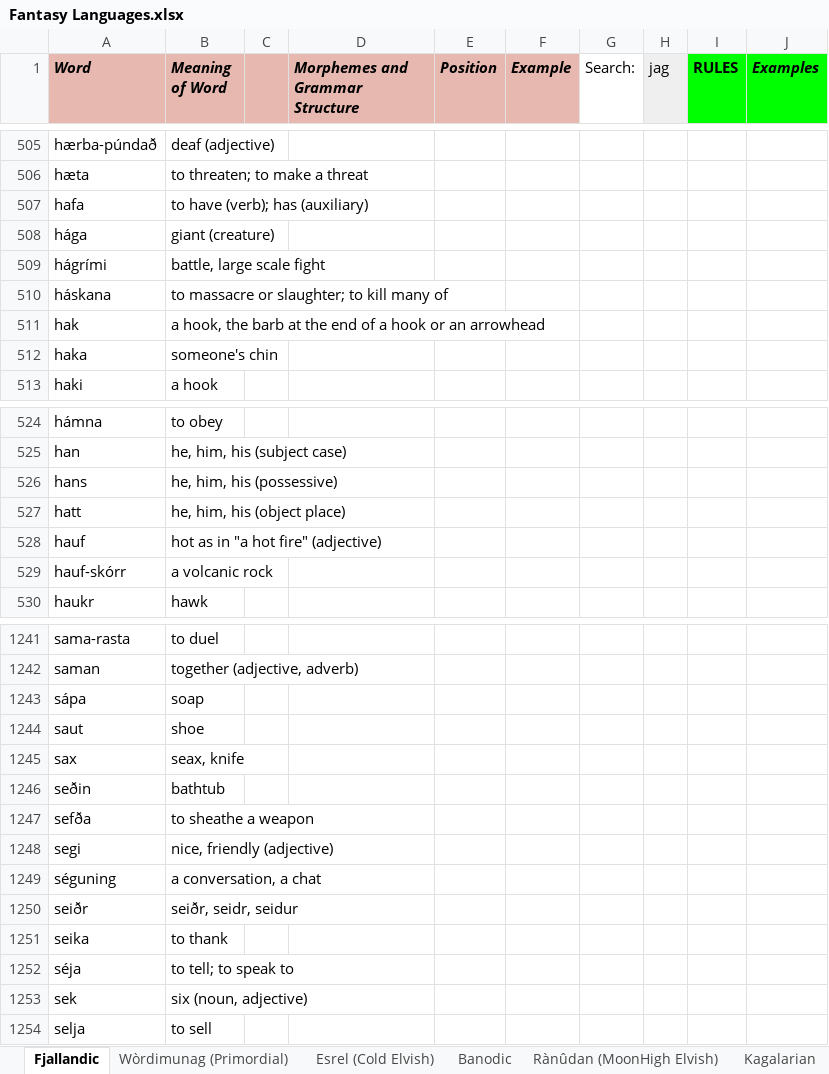
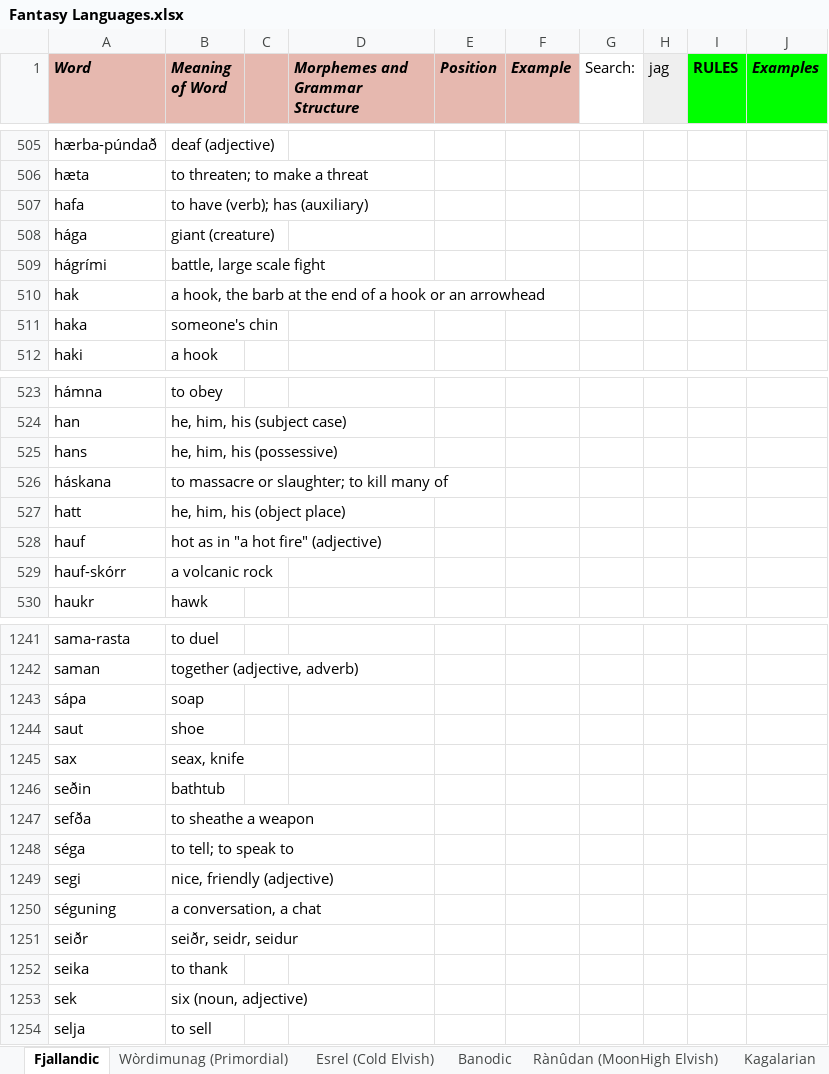
Before and after one commit to Oneo64/Auldworlde, an Excel workbook: Literature/Languages/Fantasy Languages.xlsx, sheet Fjallandic, drawn as a sheet; only a part is shown, gaps mark what is left out; values as stored, in another font and other column widths than the file's, no borders; charts and pictures not drawn; removed rows and columns are numbered as before the commit, all else as after; the diff names each change by its address in the sheet, - before the commit and + after, or states it on an @@ line.

Commit message:
Update Fantasy Languages.xlsx

```diff
--- a/Literature/Languages/Fantasy Languages.xlsx (sheet Fjallandic)
+++ b/Literature/Languages/Fantasy Languages.xlsx (sheet Fjallandic)
@@ row 510 moved to row 526: háskana @@
+row 1248: séga | to tell; to speak to
-row 1252: séja | to tell; to speak to
```
